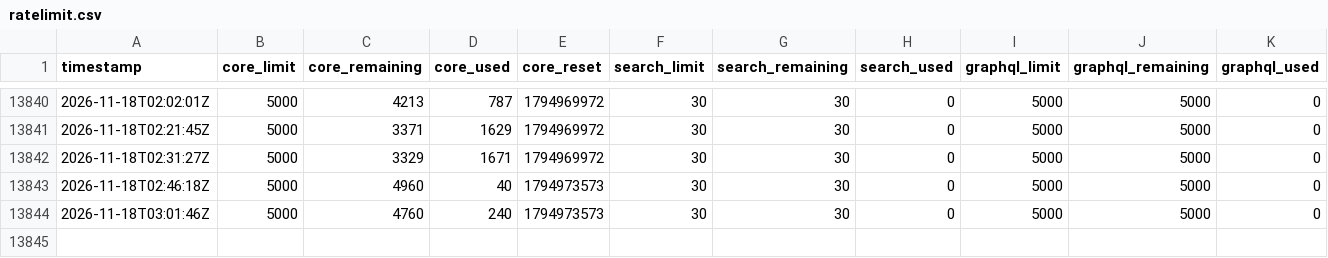
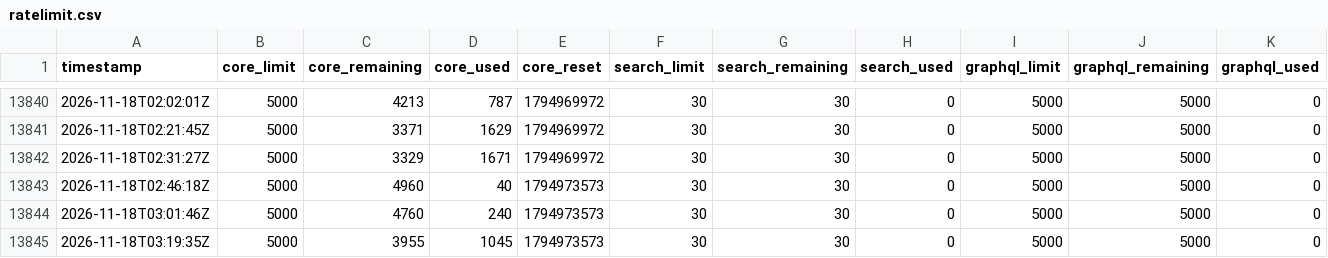
Before and after one commit to rajbos/GitHub-ratelimit-research, a CSV file: ratelimit.csv, drawn as a sheet; only a part is shown, gaps mark what is left out; the diff names each change by its address in the sheet, - before the commit and + after, or states it on an @@ line.

```diff
--- a/ratelimit.csv
+++ b/ratelimit.csv
+row 13845: 2026-11-18T03:19:35Z | 5000 | 3955 | 1045 | 1794973573 | 30 | 30 | 0 | 5000 | 5000 | 0
```
Also changed, not shown: 2 other files.
